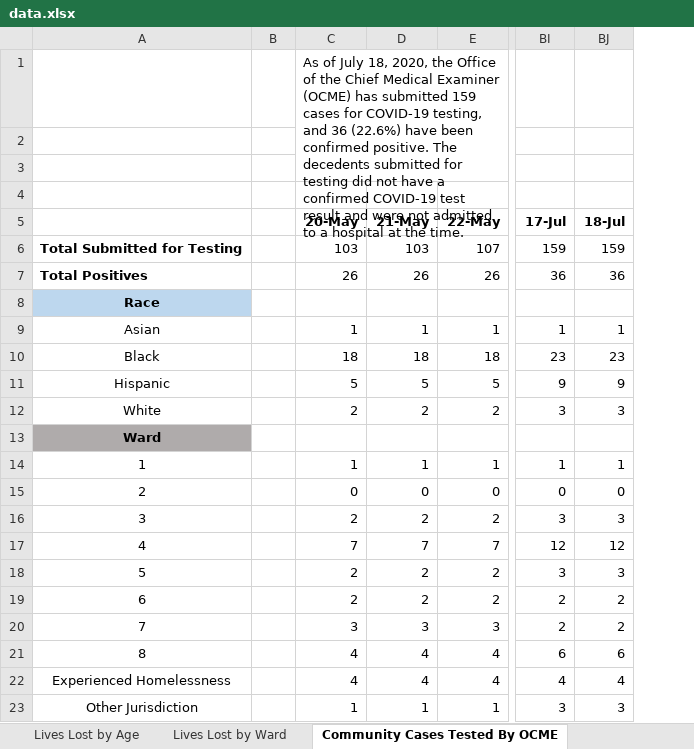
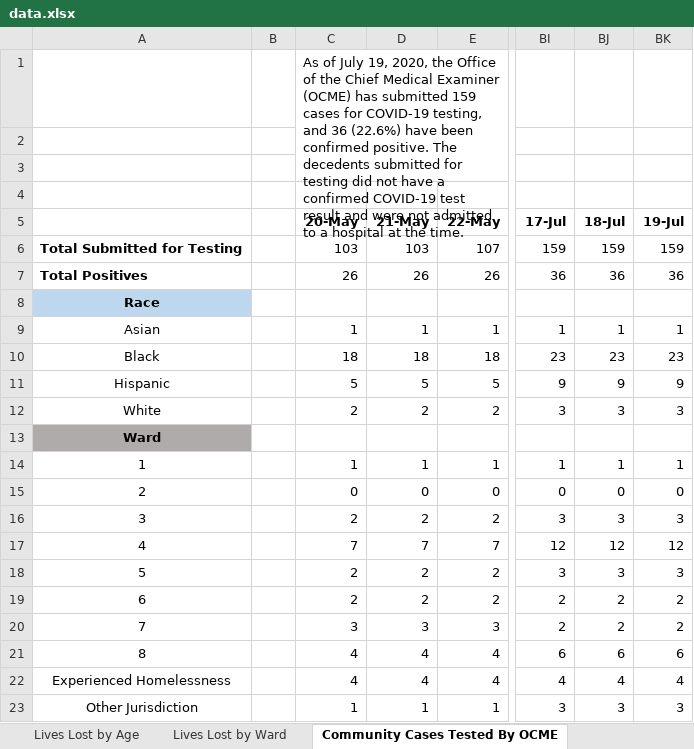
Before and after one commit to d4bl/COVID19_tracker_data_extraction, an Excel workbook: workflow/python/work/WashingtonDC/data.xlsx, sheet Community Cases Tested By OCME, drawn as a sheet; only a part is shown, gaps mark what is left out; values as stored, in another font and other column widths than the file's, no borders; the diff names each change by its address in the sheet, - before the commit and + after, or states it on an @@ line.

Commit message:
Results from July 20, 2020 05:28:54 PM America/Los_Angeles TZ run

```diff
--- a/workflow/python/work/WashingtonDC/data.xlsx (sheet Community Cases Tested By OCME)
+++ b/workflow/python/work/WashingtonDC/data.xlsx (sheet Community Cases Tested By OCME)
+column BK (19-Jul), rows 6-23: 159 | 36 |  | 1 | 23 | 9 | 3 |  | 1 | 0 | 3 | 12 | 3 | 2 | 2 | 6 | 4 | 3
-C1 (20-May): …of July 18, 2020, the…
+C1 (20-May): …of July 19, 2020, the…
```
Also changed, not shown: sheet Overal Stats, sheet Lives Lost by Sex, sheet Lives Lost by Race, sheet Lives Lost by Age, sheet Lives Lost by Ward, sheet Total Cases by Ward, 1 more sheet, charts or pictures, 2 other files.
